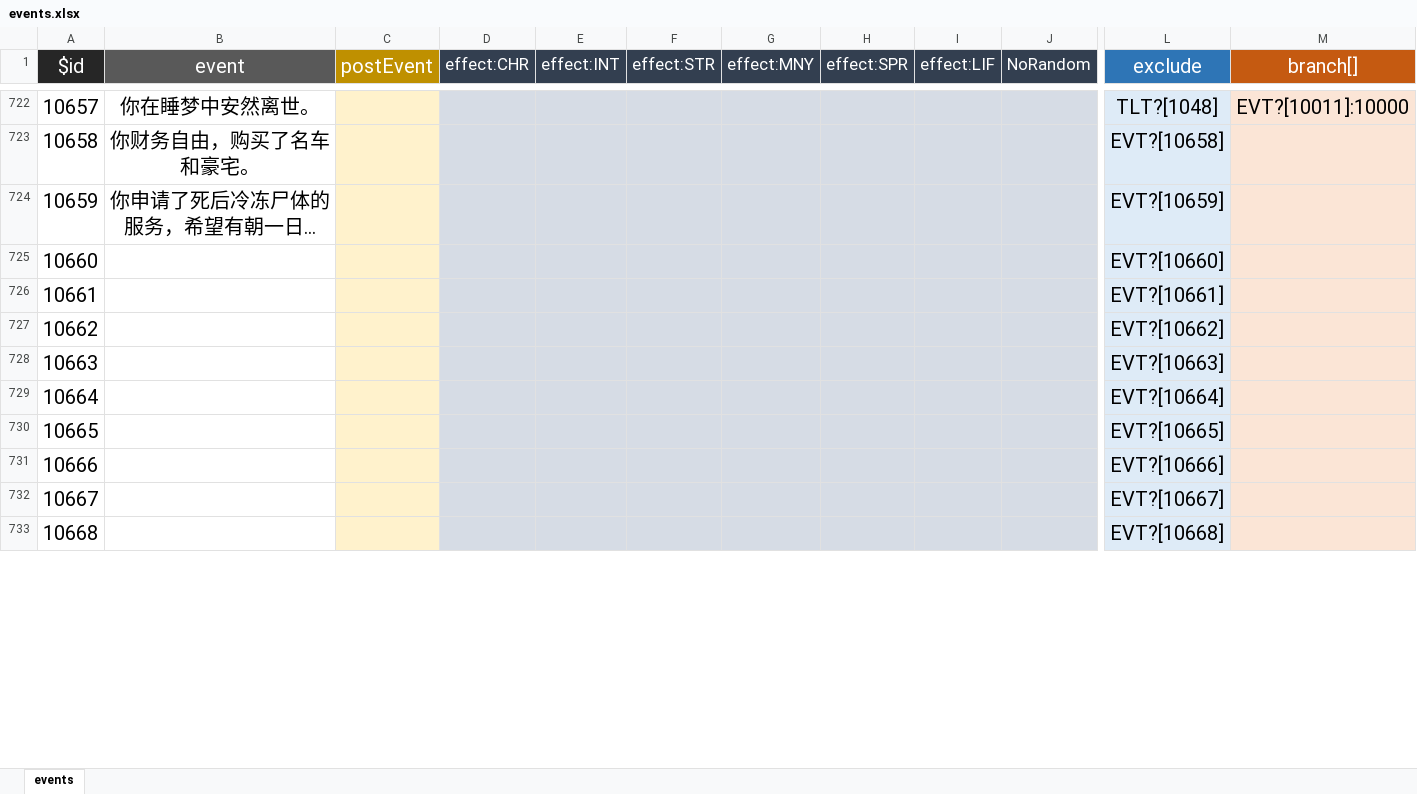
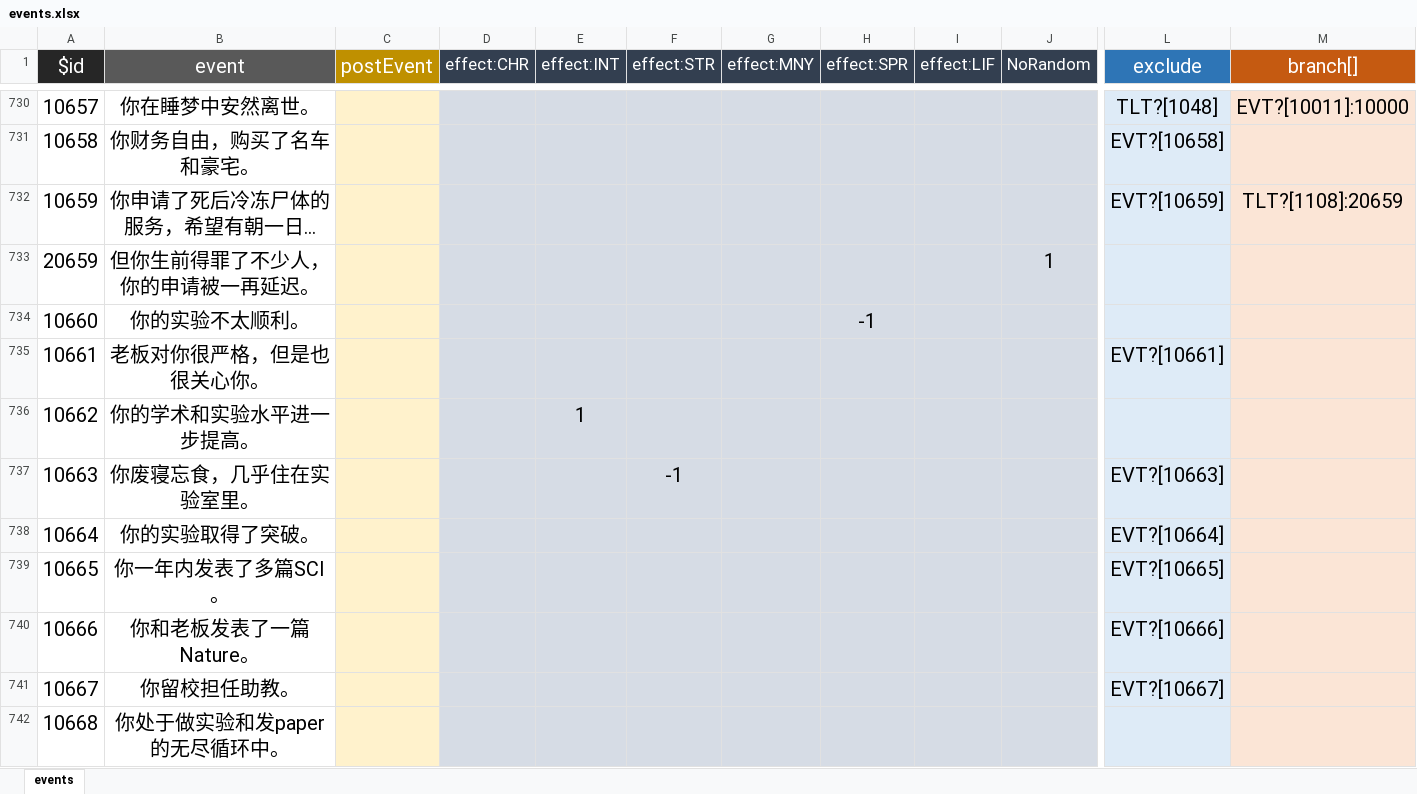
Before and after one commit to xiesean/lifeRestart, an Excel workbook: data/events.xlsx, sheet events, drawn as a sheet; only a part is shown, gaps mark what is left out; long unchanged cells end in …; values as stored, in another font and other column widths than the file's, no borders; addresses are those after the commit; rows hold the shown columns only; the diff covers the shown part only; the diff names each change by its address in the sheet, - before the commit and + after, or states it on an @@ line.

```diff
--- a/data/events.xlsx (sheet events)
+++ b/data/events.xlsx (sheet events)
-M732 (branch[]): (empty)
+M732 (branch[]): TLT?[1108]:20659
+row 733: 20659 | 但你生前得罪了不少人，你的申请被一再延迟。 |  |  |  |  |  |  |  | 1
-B734 (event): (empty)
+B734 (event): 你的实验不太顺利。
-H734 (effect:SPR): (empty)
+H734 (effect:SPR): -1
-L734 (exclude): EVT?[10660]
+L734 (exclude): (empty)
-B735 (event): (empty)
+B735 (event): 老板对你很严格，但是也很关心你。
-B736 (event): (empty)
+B736 (event): 你的学术和实验水平进一步提高。
-E736 (effect:INT): (empty)
+E736 (effect:INT): 1
-L736 (exclude): EVT?[10662]
+L736 (exclude): (empty)
-B737 (event): (empty)
+B737 (event): 你废寝忘食，几乎住在实验室里。
-F737 (effect:STR): (empty)
+F737 (effect:STR): -1
-B738 (event): (empty)
+B738 (event): 你的实验取得了突破。
-B739 (event): (empty)
+B739 (event): 你一年内发表了多篇SCI。
-B740 (event): (empty)
+B740 (event): 你和老板发表了一篇Nature。
-B741 (event): (empty)
+B741 (event): 你留校担任助教。
-B742 (event): (empty)
+B742 (event): 你处于做实验和发paper的无尽循环中。
-L742 (exclude): EVT?[10668]
+L742 (exclude): (empty)
```
Also changed, not shown: 101 added rows and 89 edited cells elsewhere in this sheet, data/age.xlsx, data/talents.xlsx, 6 other files.
